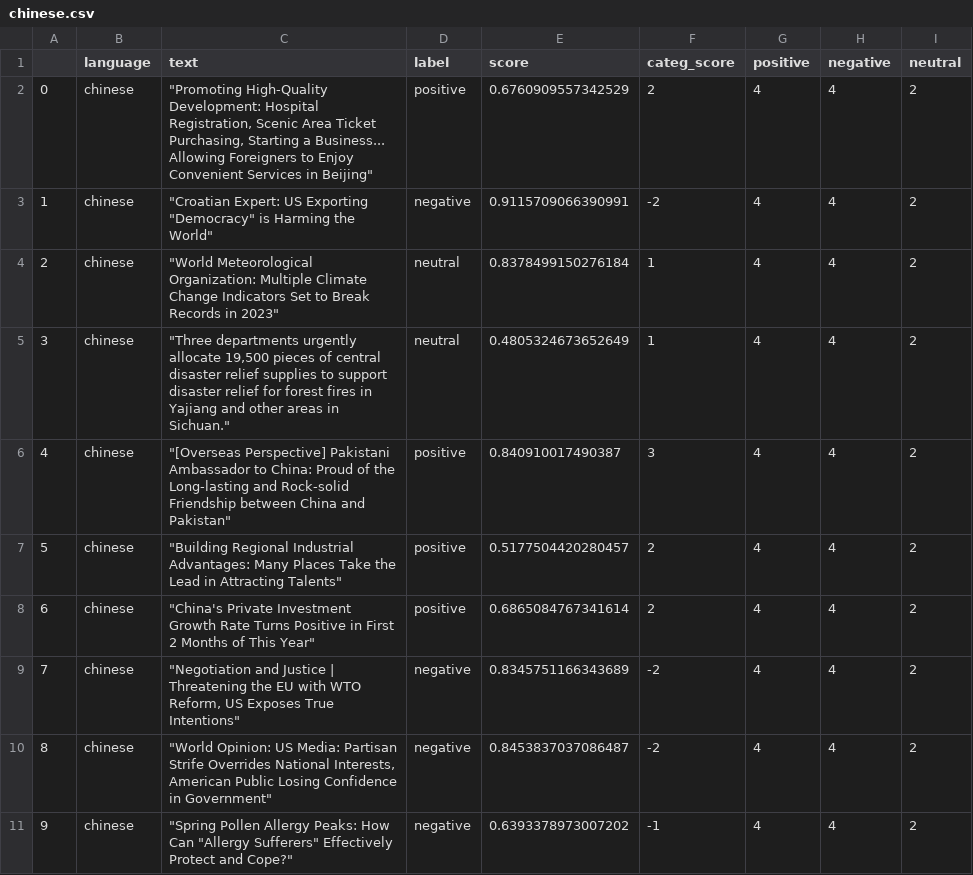
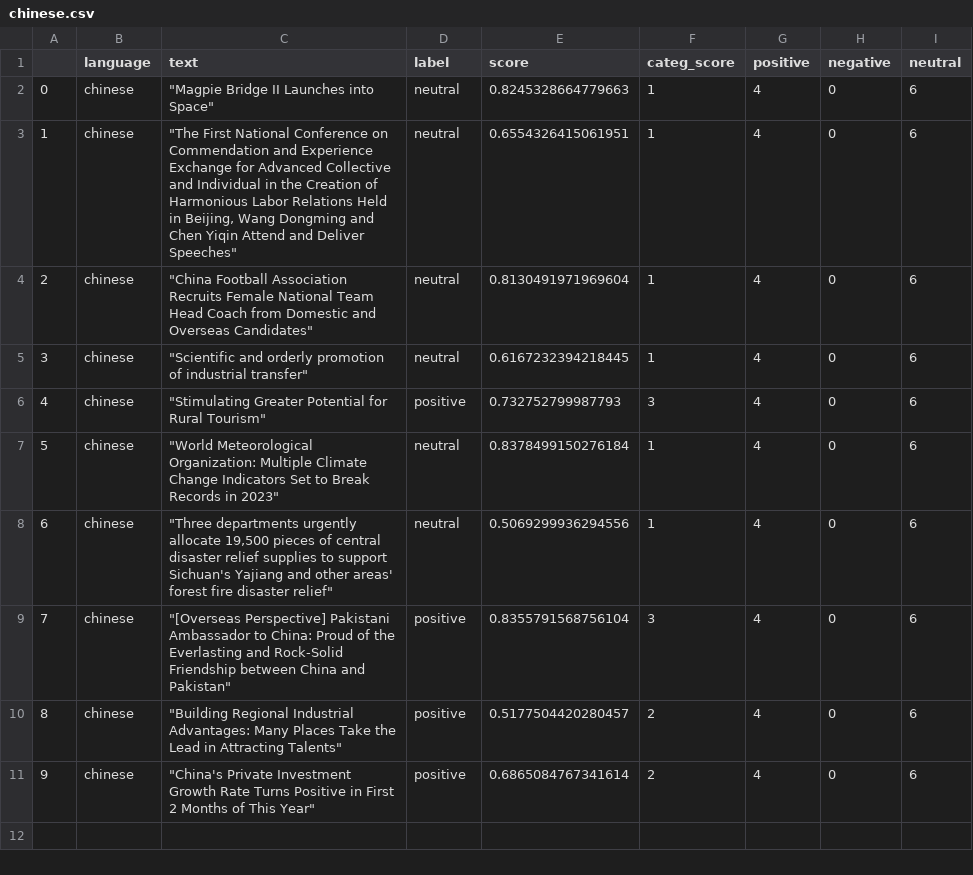
Before and after one commit to mfhan/translatenews, a CSV file: chinese.csv, drawn as a sheet.

```diff
--- a/chinese.csv
+++ b/chinese.csv
@@ -1,11 +1,11 @@
 ,language,text,label,score,categ_score,positive,negative,neutral
-0,chinese,"""Promoting High-Quality Development: Hospital Registration, Scenic Area Ticket Purchasing, Starting a Business... Allowing Foreigners to Enjoy Convenient Services in Beijing""",positive,0.6760909557342529,2,4,4,2
-1,chinese,"""Croatian Expert: US Exporting ""Democracy"" is Harming the World""",negative,0.9115709066390991,-2,4,4,2
-2,chinese,"""World Meteorological Organization: Multiple Climate Change Indicators Set to Break Records in 2023""",neutral,0.8378499150276184,1,4,4,2
-3,chinese,"""Three departments urgently allocate 19,500 pieces of central disaster relief supplies to support disaster relief for forest fires in Yajiang and other areas in Sichuan.""",neutral,0.4805324673652649,1,4,4,2
-4,chinese,"""[Overseas Perspective] Pakistani Ambassador to China: Proud of the Long-lasting and Rock-solid Friendship between China and Pakistan""",positive,0.840910017490387,3,4,4,2
-5,chinese,"""Building Regional Industrial Advantages: Many Places Take the Lead in Attracting Talents""",positive,0.5177504420280457,2,4,4,2
-6,chinese,"""China's Private Investment Growth Rate Turns Positive in First 2 Months of This Year""",positive,0.6865084767341614,2,4,4,2
-7,chinese,"""Negotiation and Justice | Threatening the EU with WTO Reform, US Exposes True Intentions""",negative,0.8345751166343689,-2,4,4,2
-8,chinese,"""World Opinion: US Media: Partisan Strife Overrides National Interests, American Public Losing Confidence in Government""",negative,0.8453837037086487,-2,4,4,2
-9,chinese,"""Spring Pollen Allergy Peaks: How Can ""Allergy Sufferers"" Effectively Protect and Cope?""",negative,0.6393378973007202,-1,4,4,2
+0,chinese,"""Magpie Bridge II Launches into Space""",neutral,0.8245328664779663,1,4,0,6
+1,chinese,"""The First National Conference on Commendation and Experience Exchange for Advanced Collective and Individual in the Creation of Harmonious Labor Relations Held in Beijing, Wang Dongming and Chen Yiqin Attend and Deliver Speeches""",neutral,0.6554326415061951,1,4,0,6
+2,chinese,"""China Football Association Recruits Female National Team Head Coach from Domestic and Overseas Candidates""",neutral,0.8130491971969604,1,4,0,6
+3,chinese,"""Scientific and orderly promotion of industrial transfer""",neutral,0.6167232394218445,1,4,0,6
+4,chinese,"""Stimulating Greater Potential for Rural Tourism""",positive,0.732752799987793,3,4,0,6
+5,chinese,"""World Meteorological Organization: Multiple Climate Change Indicators Set to Break Records in 2023""",neutral,0.8378499150276184,1,4,0,6
+6,chinese,"""Three departments urgently allocate 19,500 pieces of central disaster relief supplies to support Sichuan's Yajiang and other areas' forest fire disaster relief""",neutral,0.5069299936294556,1,4,0,6
+7,chinese,"""[Overseas Perspective] Pakistani Ambassador to China: Proud of the Everlasting and Rock-Solid Friendship between China and Pakistan""",positive,0.8355791568756104,3,4,0,6
+8,chinese,"""Building Regional Industrial Advantages: Many Places Take the Lead in Attracting Talents""",positive,0.5177504420280457,2,4,0,6
+9,chinese,"""China's Private Investment Growth Rate Turns Positive in First 2 Months of This Year""",positive,0.6865084767341614,2,4,0,6
```
